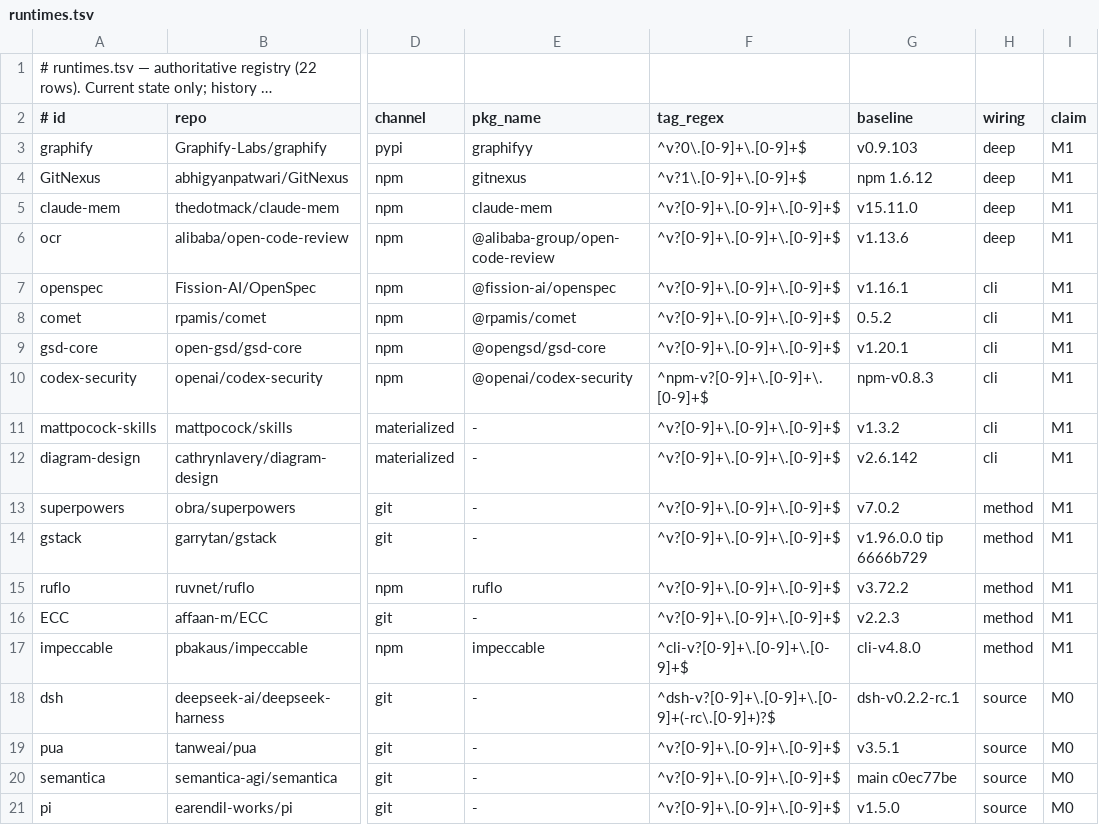
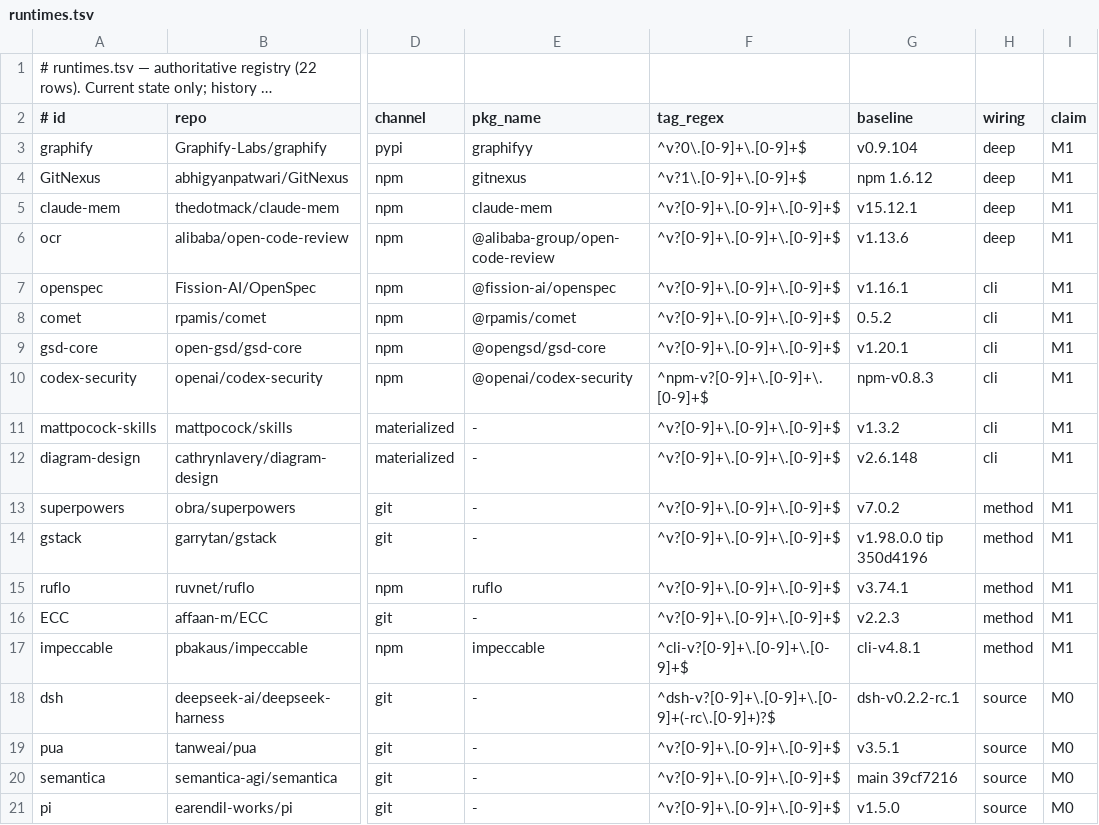
Before and after one commit to issac-new/AIStudio, a TSV file: skills/swarm-yuan/assets/registry/runtimes.tsv, drawn as a sheet; only a part is shown, gaps mark what is left out; long unchanged cells end in …; the diff names each change by its address in the sheet, - before the commit and + after, or states it on an @@ line.

Commit message:
chore(deps): 台账刷新批主体落地——swarm-yuan R144（runtimes.tsv 6 行进位＋diagram-design v2.6.148 物化刷新五锚面＋R144 研究档/changelog/yuan v2.100.2）；技术台账 11-09 点名批注 32 点位（RETIRED 定谳/x402 证伪/Graph-Engineering 正名/判级升档 2 条待裁决）；三处登记＋附录 A 604＋scope 声明；设计索引 merge 冲突标记存量缺陷根治（main 4f10460bb 遗留，实测 613 份裁决）；spec 验证段定稿

```diff
--- a/skills/swarm-yuan/assets/registry/runtimes.tsv
+++ b/skills/swarm-yuan/assets/registry/runtimes.tsv
-G3 (baseline): v0.9.103
+G3 (baseline): v0.9.104
-G5 (baseline): v15.11.0
+G5 (baseline): v15.12.1
-G12 (baseline): v2.6.142
+G12 (baseline): v2.6.148
-G14 (baseline): v1.96.0.0 tip 6666b729
+G14 (baseline): v1.98.0.0 tip 350d4196
-G15 (baseline): v3.72.2
+G15 (baseline): v3.74.1
-G17 (baseline): cli-v4.8.0
+G17 (baseline): cli-v4.8.1
-G20 (baseline): main c0ec77be
+G20 (baseline): main 39cf7216
```
Also changed, not shown: 33 other files.
